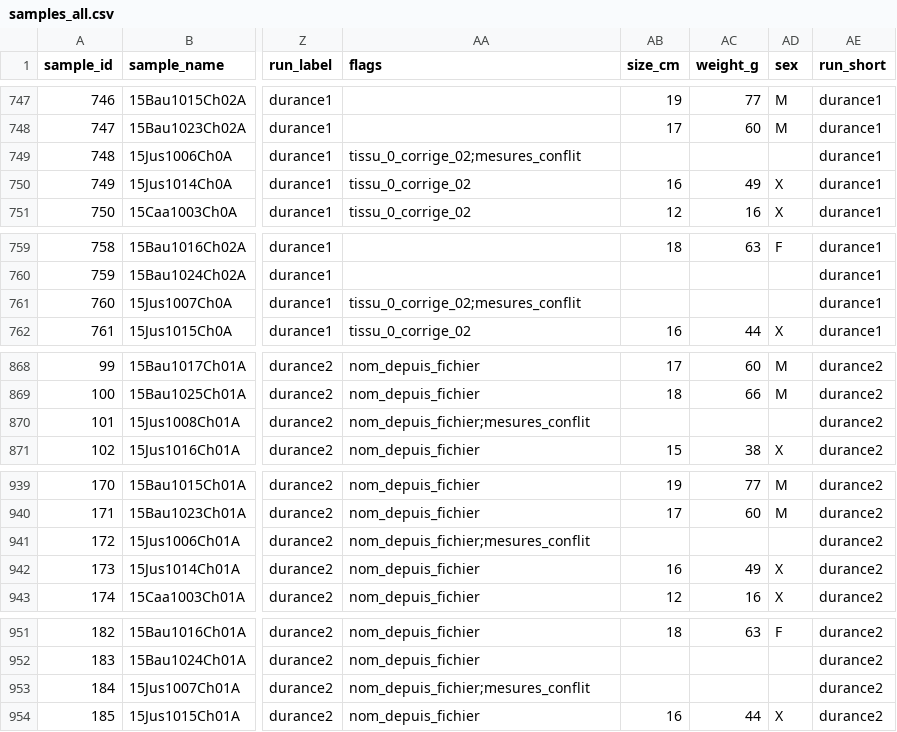
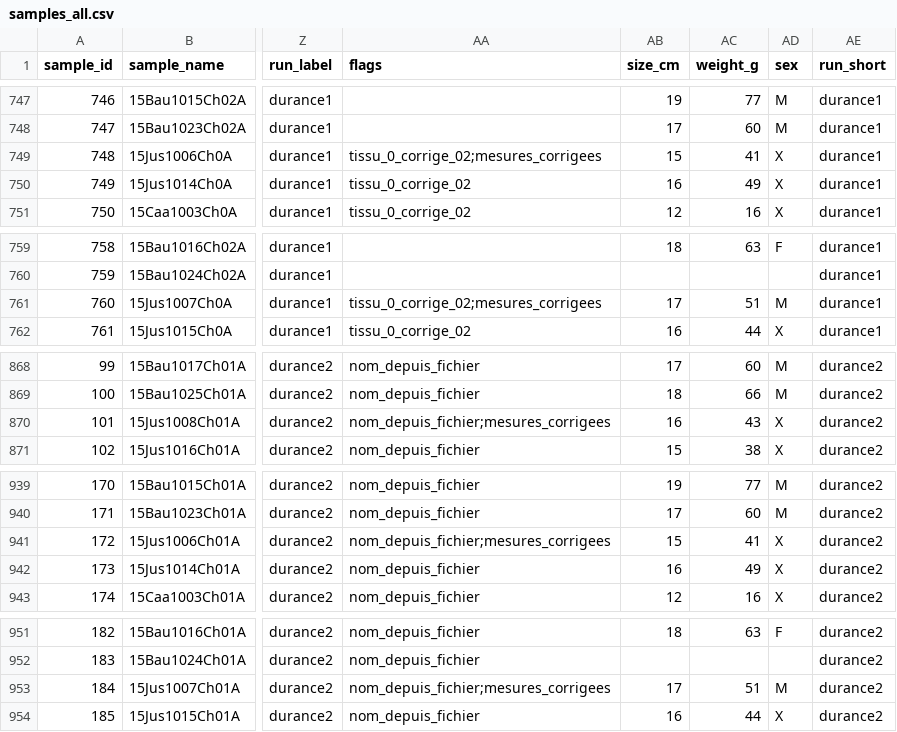
Before and after one commit to martinjfsupagro/microbiome-hybrid, a CSV file: metadata/samples_all.csv, drawn as a sheet; only a part is shown, gaps mark what is left out; the diff covers the shown part only; the diff names each change by its address in the sheet, - before the commit and + after, or states it on an @@ line.

```diff
--- a/metadata/samples_all.csv
+++ b/metadata/samples_all.csv
-AA749 (flags): tissu_0_corrige_02;mesures_conflit
+AA749 (flags): tissu_0_corrige_02;mesures_corrigees
-AB749 (size_cm): (empty)
+AB749 (size_cm): 15
-AC749 (weight_g): (empty)
+AC749 (weight_g): 41
-AD749 (sex): (empty)
+AD749 (sex): X
-AA761 (flags): tissu_0_corrige_02;mesures_conflit
+AA761 (flags): tissu_0_corrige_02;mesures_corrigees
-AB761 (size_cm): (empty)
+AB761 (size_cm): 17
-AC761 (weight_g): (empty)
+AC761 (weight_g): 51
-AD761 (sex): (empty)
+AD761 (sex): M
-AA870 (flags): nom_depuis_fichier;mesures_conflit
+AA870 (flags): nom_depuis_fichier;mesures_corrigees
-AB870 (size_cm): (empty)
+AB870 (size_cm): 16
-AC870 (weight_g): (empty)
+AC870 (weight_g): 43
-AD870 (sex): (empty)
+AD870 (sex): X
-AA941 (flags): nom_depuis_fichier;mesures_conflit
+AA941 (flags): nom_depuis_fichier;mesures_corrigees
-AB941 (size_cm): (empty)
+AB941 (size_cm): 15
-AC941 (weight_g): (empty)
+AC941 (weight_g): 41
-AD941 (sex): (empty)
+AD941 (sex): X
-AA953 (flags): nom_depuis_fichier;mesures_conflit
+AA953 (flags): nom_depuis_fichier;mesures_corrigees
-AB953 (size_cm): (empty)
+AB953 (size_cm): 17
-AC953 (weight_g): (empty)
+AC953 (weight_g): 51
-AD953 (sex): (empty)
+AD953 (sex): M
```
Also changed, not shown: 124 edited cells elsewhere in this file, 2 other files.
